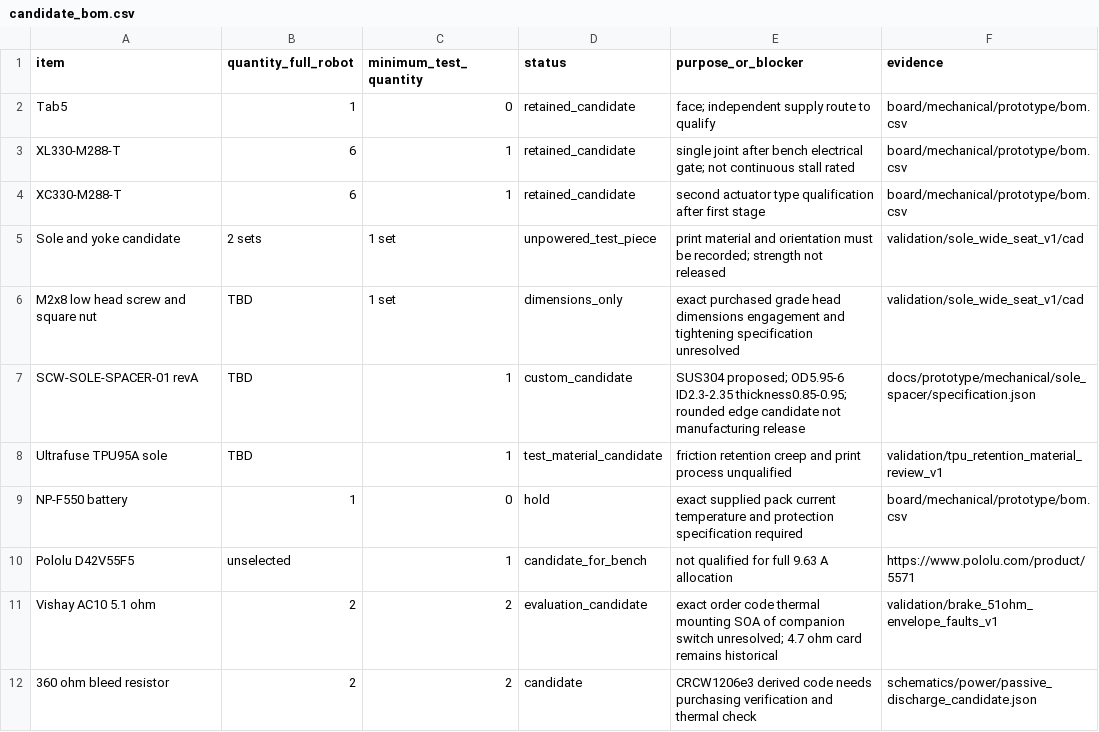
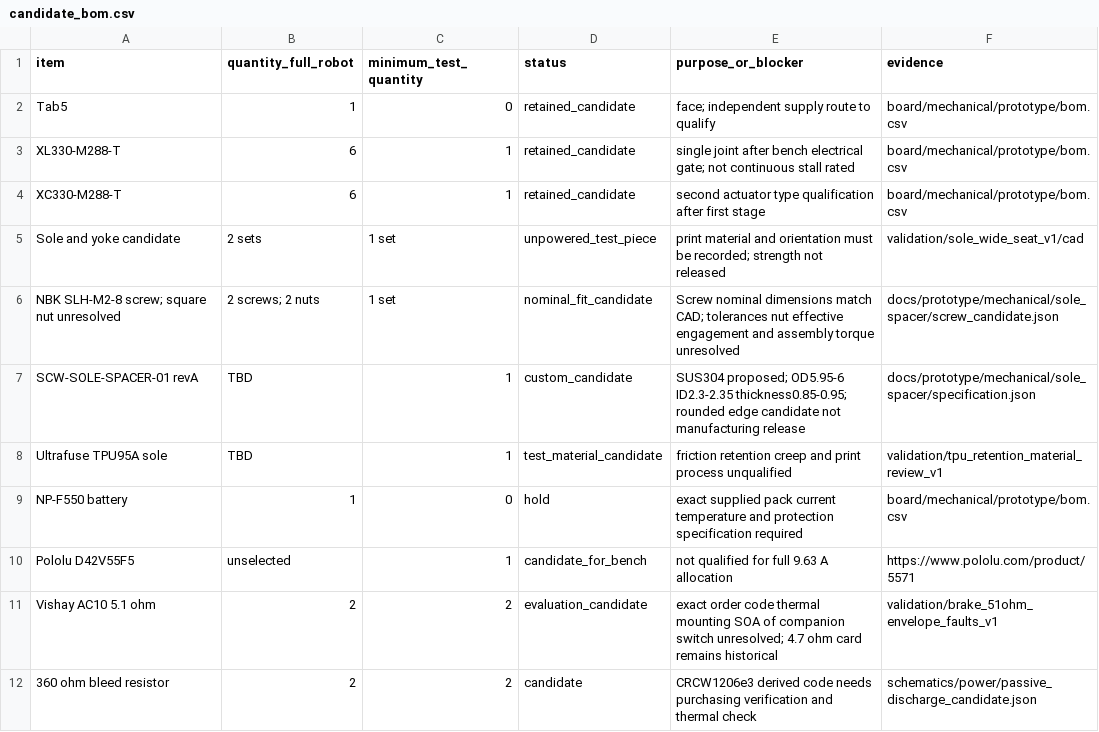
Before and after one commit to meganetaaan/stack-chan-mujoco, a CSV file: docs/prototype/engineering/prototype_decision/candidate_bom.csv, drawn as a sheet; only a part is shown; removed rows and columns are numbered as before the commit, all else as after; the diff names each change by its address in the sheet, - before the commit and + after, or states it on an @@ line.

Commit message:
Select nominally compatible sole locking screw without assuming preload

```diff
--- a/docs/prototype/engineering/prototype_decision/candidate_bom.csv
+++ b/docs/prototype/engineering/prototype_decision/candidate_bom.csv
-row 6: M2x8 low head screw and square nut | TBD | 1 set | dimensions_only | exact purchased grade head dimensions engagement and tightening specification unresolved | validation/sole_wide_seat_v1/cad
+row 6: NBK SLH-M2-8 screw; square nut unresolved | 2 screws; 2 nuts | 1 set | nominal_fit_candidate | Screw nominal dimensions match CAD; tolerances nut effective engagement and assembly torque unresolved | docs/prototype/mechanical/sole_spacer/screw_candidate.json
```
Also changed, not shown: 2 other files.
